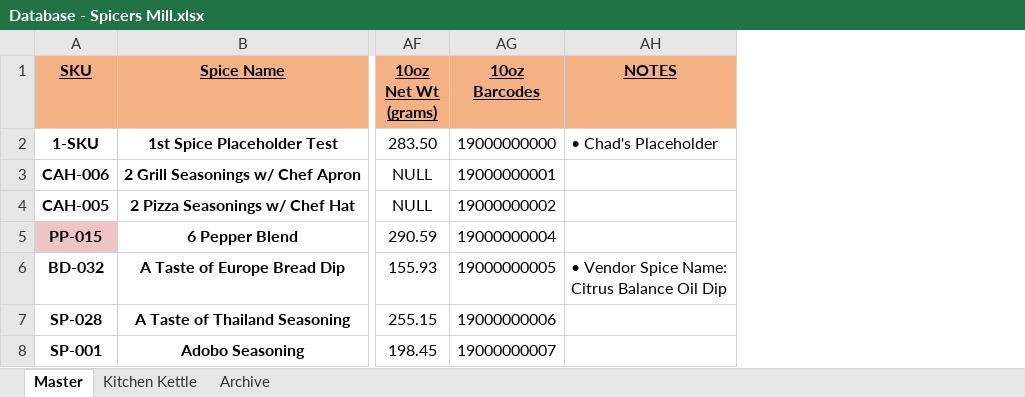
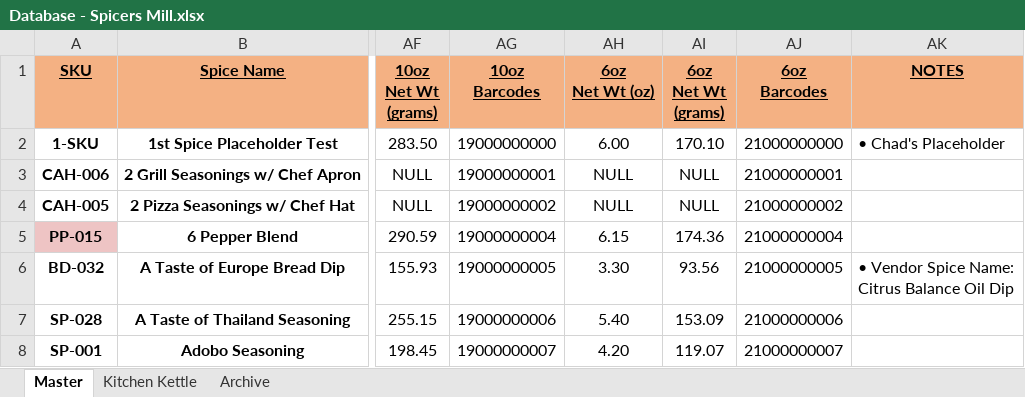
Before and after one commit to chadLinthicum/DATABASE-Spicers_Mill, an Excel workbook: Database - Spicers Mill.xlsx, sheet Master, drawn as a sheet; only a part is shown, gaps mark what is left out; values as stored, in another font and other column widths than the file's, no borders; table styles not drawn; the diff covers the shown part only; the diff names each change by its address in the sheet, - before the commit and + after, or states it on an @@ line.

Commit message:
New dip mixes

```diff
--- a/Database - Spicers Mill.xlsx (sheet Master)
+++ b/Database - Spicers Mill.xlsx (sheet Master)
+column AH (6oz Net Wt (oz)), rows 2-8: 6.00 | NULL | NULL | 6.15 | 3.30 | 5.40 | 4.20
@@ column AI (6oz Net Wt (grams)) unhidden, rows 2-8: 170.10 | NULL | NULL | 174.36 | 93.56 | 153.09 | 119.07 @@
+column AJ (6oz Barcodes), rows 2-8: 21000000000 | 21000000001 | 21000000002 | 21000000004 | 21000000005 | 21000000006 | 21000000007
```
Also changed, not shown: 4 removed rows and 125 edited cells elsewhere in this sheet, sheet Archive, formulas that keep their value, hidden cells.
